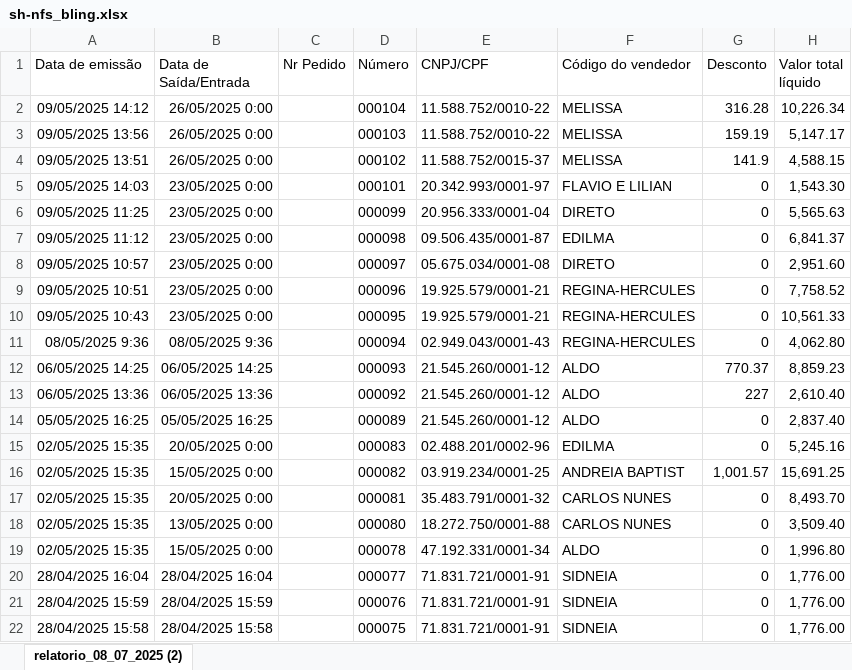
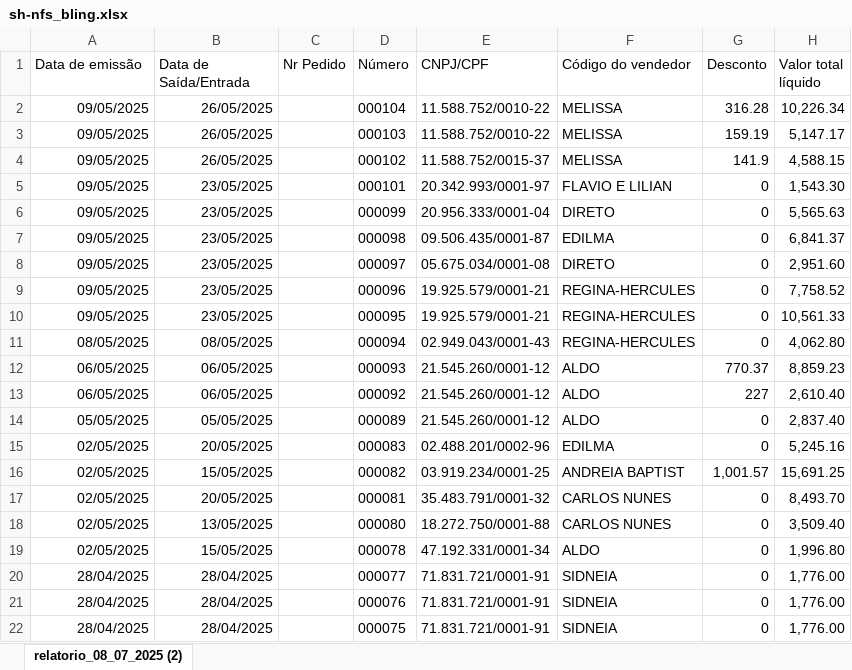
Before and after one commit to kauebdev/Relatorios_faturamento_Masquerade, an Excel workbook: Data/01-01-23_08-07-25/sh-nfs_bling.xlsx, sheet relatorio_08_07_2025 (2), drawn as a sheet; only a part is shown; values as stored, in another font and other column widths than the file's, no borders; the diff covers the shown part only; the diff names each change by its address in the sheet, - before the commit and + after, or states it on an @@ line.

```diff
--- a/Data/01-01-23_08-07-25/sh-nfs_bling.xlsx (sheet relatorio_08_07_2025 (2))
+++ b/Data/01-01-23_08-07-25/sh-nfs_bling.xlsx (sheet relatorio_08_07_2025 (2))
-A2 (Data de emissão): 09/05/2025 14:12
+A2 (Data de emissão): 09/05/2025
-B2:B4 (Data de Saída/Entrada): 26/05/2025 0:00
+B2:B4 (Data de Saída/Entrada): 26/05/2025
-A3 (Data de emissão): 09/05/2025 13:56
+A3 (Data de emissão): 09/05/2025
-A4 (Data de emissão): 09/05/2025 13:51
+A4 (Data de emissão): 09/05/2025
-A5 (Data de emissão): 09/05/2025 14:03
+A5 (Data de emissão): 09/05/2025
-B5:B10 (Data de Saída/Entrada): 23/05/2025 0:00
+B5:B10 (Data de Saída/Entrada): 23/05/2025
-A6 (Data de emissão): 09/05/2025 11:25
+A6 (Data de emissão): 09/05/2025
-A7 (Data de emissão): 09/05/2025 11:12
+A7 (Data de emissão): 09/05/2025
-A8 (Data de emissão): 09/05/2025 10:57
+A8 (Data de emissão): 09/05/2025
-A9 (Data de emissão): 09/05/2025 10:51
+A9 (Data de emissão): 09/05/2025
-A10 (Data de emissão): 09/05/2025 10:43
+A10 (Data de emissão): 09/05/2025
-A11 (Data de emissão): 08/05/2025 9:36
+A11 (Data de emissão): 08/05/2025
-B11 (Data de Saída/Entrada): 08/05/2025 9:36
+B11 (Data de Saída/Entrada): 08/05/2025
-A12 (Data de emissão): 06/05/2025 14:25
+A12 (Data de emissão): 06/05/2025
-B12 (Data de Saída/Entrada): 06/05/2025 14:25
+B12 (Data de Saída/Entrada): 06/05/2025
-A13 (Data de emissão): 06/05/2025 13:36
+A13 (Data de emissão): 06/05/2025
-B13 (Data de Saída/Entrada): 06/05/2025 13:36
+B13 (Data de Saída/Entrada): 06/05/2025
-A14 (Data de emissão): 05/05/2025 16:25
+A14 (Data de emissão): 05/05/2025
-B14 (Data de Saída/Entrada): 05/05/2025 16:25
+B14 (Data de Saída/Entrada): 05/05/2025
-A15:A19 (Data de emissão): 02/05/2025 15:35
+A15:A19 (Data de emissão): 02/05/2025
-B15 (Data de Saída/Entrada): 20/05/2025 0:00
+B15 (Data de Saída/Entrada): 20/05/2025
-B16 (Data de Saída/Entrada): 15/05/2025 0:00
+B16 (Data de Saída/Entrada): 15/05/2025
-B17 (Data de Saída/Entrada): 20/05/2025 0:00
+B17 (Data de Saída/Entrada): 20/05/2025
-B18 (Data de Saída/Entrada): 13/05/2025 0:00
+B18 (Data de Saída/Entrada): 13/05/2025
-B19 (Data de Saída/Entrada): 15/05/2025 0:00
+B19 (Data de Saída/Entrada): 15/05/2025
-A20 (Data de emissão): 28/04/2025 16:04
+A20 (Data de emissão): 28/04/2025
-B20 (Data de Saída/Entrada): 28/04/2025 16:04
+B20 (Data de Saída/Entrada): 28/04/2025
-A21 (Data de emissão): 28/04/2025 15:59
+A21 (Data de emissão): 28/04/2025
-B21 (Data de Saída/Entrada): 28/04/2025 15:59
+B21 (Data de Saída/Entrada): 28/04/2025
-A22 (Data de emissão): 28/04/2025 15:58
+A22 (Data de emissão): 28/04/2025
-B22 (Data de Saída/Entrada): 28/04/2025 15:58
+B22 (Data de Saída/Entrada): 28/04/2025
```
Also changed, not shown: 116 edited cells elsewhere in this sheet, Data/01-01-23_08-07-25/sh-nfs_infosoft.xlsx, Data/01-01-23_08-07-25/sh-vendedores_infosoft.xlsx, 3 other files.
